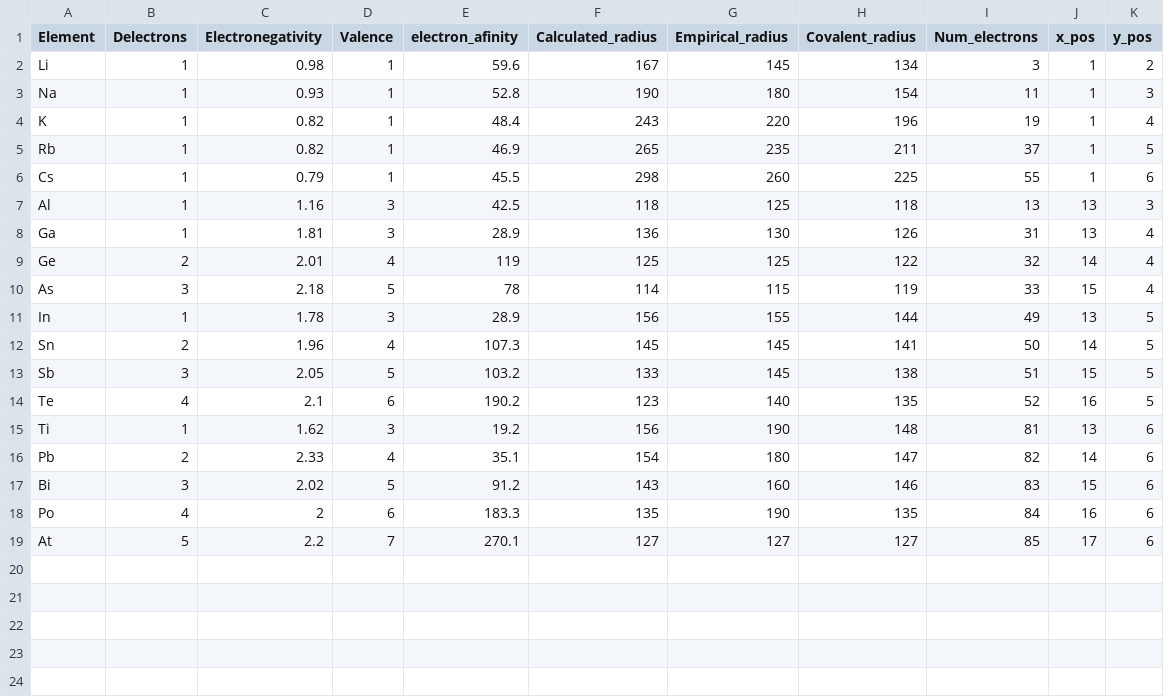
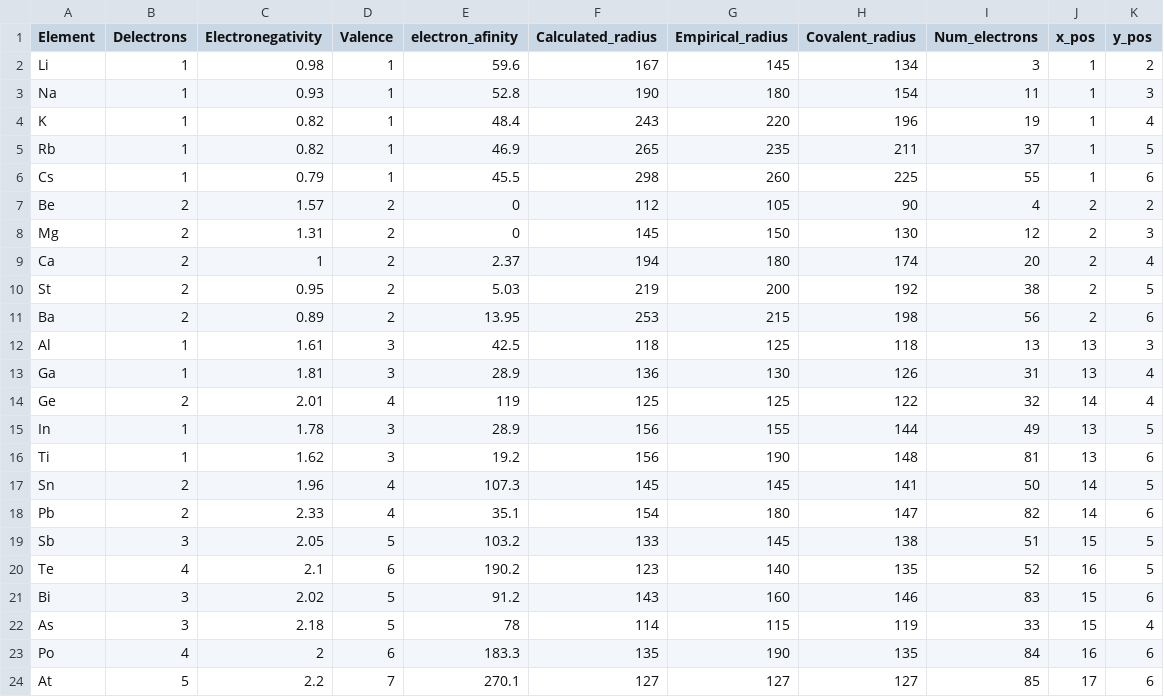
Before and after one commit to sebaszb/Binding-energies-of-H-on-metal-atoms, a CSV file: group1.csv, drawn as a sheet.

Commit message:
update

```diff
--- a/group1.csv
+++ b/group1.csv
@@ -6,13 +6,18 @@ Rb,1,0.82,1,46.9,265,235,211,37,1,5
 Cs,1,0.79,1,45.5,298,260,225,55,1,6
-Al,1,1.16,3,42.5,118,125,118,13,13,3
+Be,2,1.57,2,0,112,105,90,4,2,2
+Mg,2,1.31,2,0,145,150,130,12,2,3
+Ca,2,1,2,2.37,194,180,174,20,2,4
+St,2,0.95,2,5.03,219,200,192,38,2,5
+Ba,2,0.89,2,13.95,253,215,198,56,2,6
+Al,1,1.61,3,42.5,118,125,118,13,13,3
 Ga,1,1.81,3,28.9,136,130,126,31,13,4
 Ge,2,2.01,4,119,125,125,122,32,14,4
-As,3,2.18,5,78,114,115,119,33,15,4
 In,1,1.78,3,28.9,156,155,144,49,13,5
+Ti,1,1.62,3,19.2,156,190,148,81,13,6
 Sn,2,1.96,4,107.3,145,145,141,50,14,5
+Pb,2,2.33,4,35.1,154,180,147,82,14,6
 Sb,3,2.05,5,103.2,133,145,138,51,15,5
 Te,4,2.1,6,190.2,123,140,135,52,16,5
-Ti,1,1.62,3,19.2,156,190,148,81,13,6
-Pb,2,2.33,4,35.1,154,180,147,82,14,6
 Bi,3,2.02,5,91.2,143,160,146,83,15,6
+As,3,2.18,5,78,114,115,119,33,15,4
 Po,4,2,6,183.3,135,190,135,84,16,6
```
